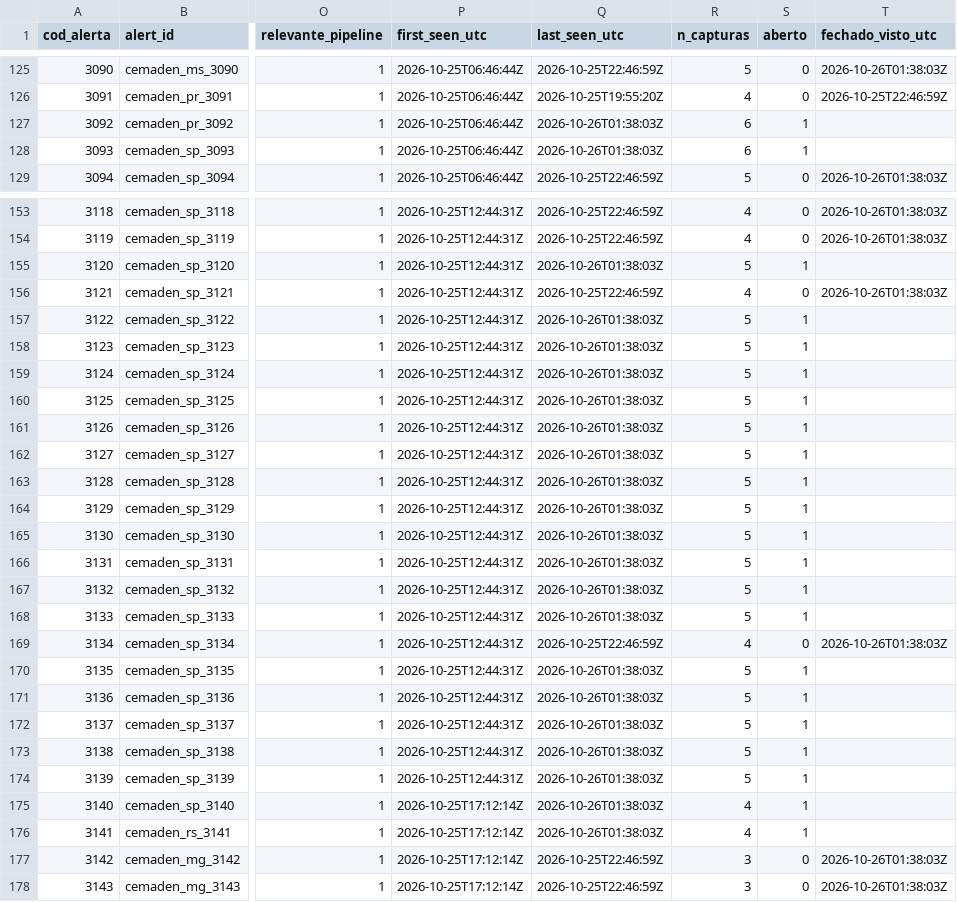
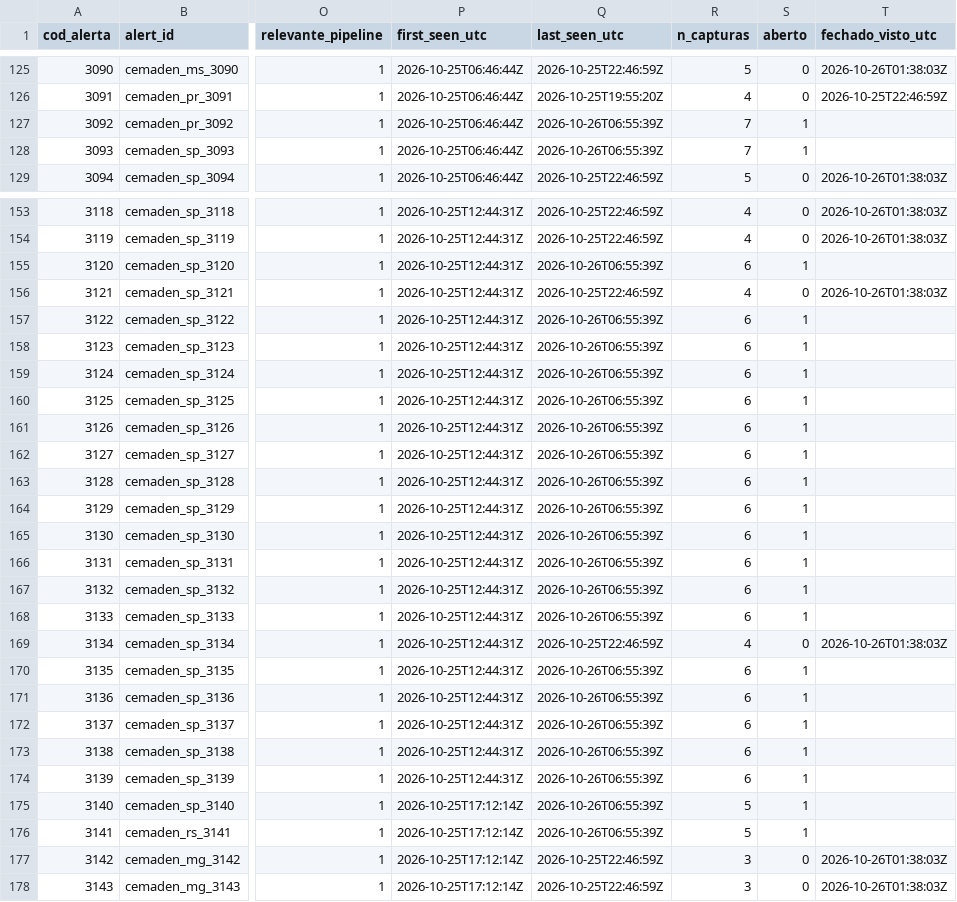
Before and after one commit to alvarocoutinho/crisis-dashboard, a CSV file: data/cemaden/alertas_observados.csv, drawn as a sheet; only a part is shown, gaps mark what is left out; the diff covers the shown part only; the diff names each change by its address in the sheet, - before the commit and + after, or states it on an @@ line.

```diff
--- a/data/cemaden/alertas_observados.csv
+++ b/data/cemaden/alertas_observados.csv
-Q127:Q128 (last_seen_utc): 2026-10-26T01:38:03Z
+Q127:Q128 (last_seen_utc): 2026-10-26T06:55:39Z
-R127:R128 (n_capturas): 6
+R127:R128 (n_capturas): 7
-Q155 (last_seen_utc): 2026-10-26T01:38:03Z
+Q155 (last_seen_utc): 2026-10-26T06:55:39Z
-R155 (n_capturas): 5
+R155 (n_capturas): 6
-Q157:Q168 (last_seen_utc): 2026-10-26T01:38:03Z
+Q157:Q168 (last_seen_utc): 2026-10-26T06:55:39Z
-R157:R168 (n_capturas): 5
+R157:R168 (n_capturas): 6
-Q170:Q176 (last_seen_utc): 2026-10-26T01:38:03Z
+Q170:Q176 (last_seen_utc): 2026-10-26T06:55:39Z
-R170:R174 (n_capturas): 5
+R170:R174 (n_capturas): 6
-R175:R176 (n_capturas): 4
+R175:R176 (n_capturas): 5
```
Also changed, not shown: 2 added rows and 84 edited cells elsewhere in this file, data/cemaden/capturas.csv, 1 other file.
